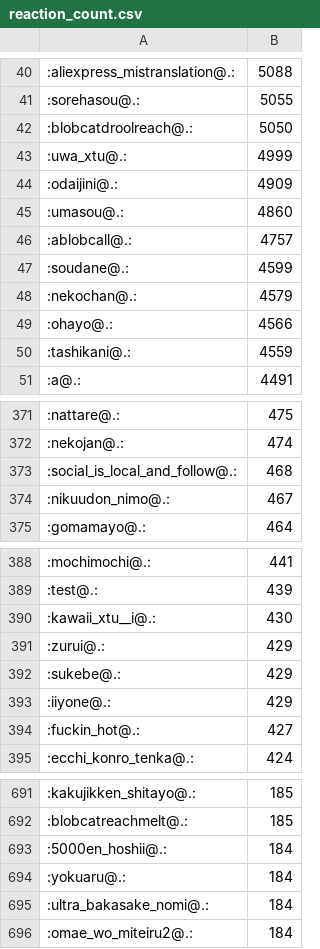
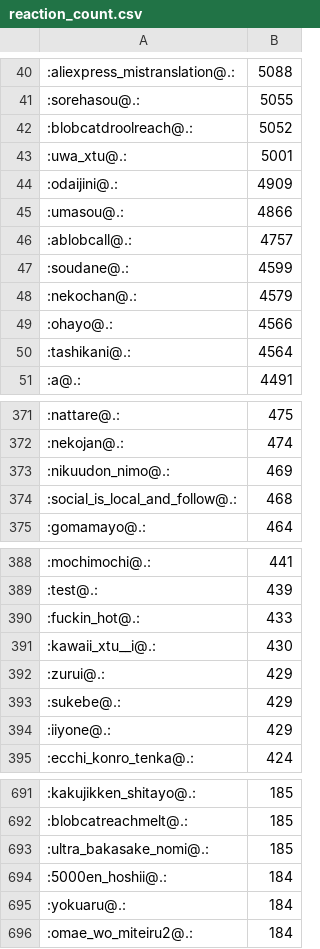
Before and after one commit to haborite/emoji_ski, a CSV file: reaction_count.csv, drawn as a sheet; only a part is shown, gaps mark what is left out; the diff covers the shown part only.

```diff
--- a/reaction_count.csv
+++ b/reaction_count.csv
@@ -41,6 +41,6 @@
 :sorehasou@.:,5055
-:blobcatdroolreach@.:,5050
-:uwa_xtu@.:,4999
+:blobcatdroolreach@.:,5052
+:uwa_xtu@.:,5001
 :odaijini@.:,4909
-:umasou@.:,4860
+:umasou@.:,4866
 :ablobcall@.:,4757
@@ -49,3 +49,3 @@
 :ohayo@.:,4566
-:tashikani@.:,4559
+:tashikani@.:,4564
 :a@.:,4491
@@ -372,4 +372,4 @@
 :nekojan@.:,474
+:nikuudon_nimo@.:,469
 :social_is_local_and_follow@.:,468
-:nikuudon_nimo@.:,467
 :gomamayo@.:,464
@@ -389,2 +389,3 @@
 :test@.:,439
+:fuckin_hot@.:,433
 :kawaii_xtu__i@.:,430
@@ -393,3 +394,2 @@
 :iiyone@.:,429
-:fuckin_hot@.:,427
 :ecchi_konro_tenka@.:,424
@@ -692,5 +692,5 @@
 :blobcatreachmelt@.:,185
+:ultra_bakasake_nomi@.:,185
 :5000en_hoshii@.:,184
 :yokuaru@.:,184
-:ultra_bakasake_nomi@.:,184
 :omae_wo_miteiru2@.:,184
```
Also changed, not shown: 17 added rows, 17 removed rows and 19 edited cells elsewhere in this file, misskey.noellabo.jp/misskey.noellabo.jp.csv, 3 other files.
